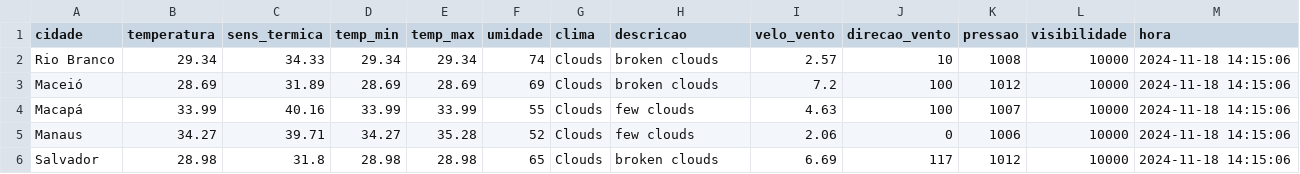
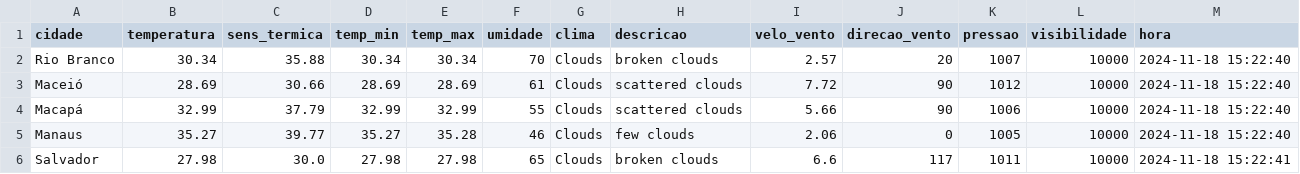
Before and after one commit to ThFenrir/integradorClimaDados, a CSV file: dados_clima_recente.csv, drawn as a sheet; only a part is shown; the diff covers the shown part only.

```diff
--- a/dados_clima_recente.csv
+++ b/dados_clima_recente.csv
@@ -1,6 +1,6 @@
 cidade,temperatura,sens_termica,temp_min,temp_max,umidade,clima,descricao,velo_vento,direcao_vento,pressao,visibilidade,hora
-Rio Branco,29.34,34.33,29.34,29.34,74,Clouds,broken clouds,2.57,10,1008,10000,2024-11-18 14:15:06
-Maceió,28.69,31.89,28.69,28.69,69,Clouds,broken clouds,7.2,100,1012,10000,2024-11-18 14:15:06
-Macapá,33.99,40.16,33.99,33.99,55,Clouds,few clouds,4.63,100,1007,10000,2024-11-18 14:15:06
-Manaus,34.27,39.71,34.27,35.28,52,Clouds,few clouds,2.06,0,1006,10000,2024-11-18 14:15:06
-Salvador,28.98,31.8,28.98,28.98,65,Clouds,broken clouds,6.69,117,1012,10000,2024-11-18 14:15:06
+Rio Branco,30.34,35.88,30.34,30.34,70,Clouds,broken clouds,2.57,20,1007,10000,2024-11-18 15:22:40
+Maceió,28.69,30.66,28.69,28.69,61,Clouds,scattered clouds,7.72,90,1012,10000,2024-11-18 15:22:40
+Macapá,32.99,37.79,32.99,32.99,55,Clouds,scattered clouds,5.66,90,1006,10000,2024-11-18 15:22:40
+Manaus,35.27,39.77,35.27,35.28,46,Clouds,few clouds,2.06,0,1005,10000,2024-11-18 15:22:40
+Salvador,27.98,30.0,27.98,27.98,65,Clouds,broken clouds,6.6,117,1011,10000,2024-11-18 15:22:41
```
Also changed, not shown: 146 edited cells elsewhere in this file.
